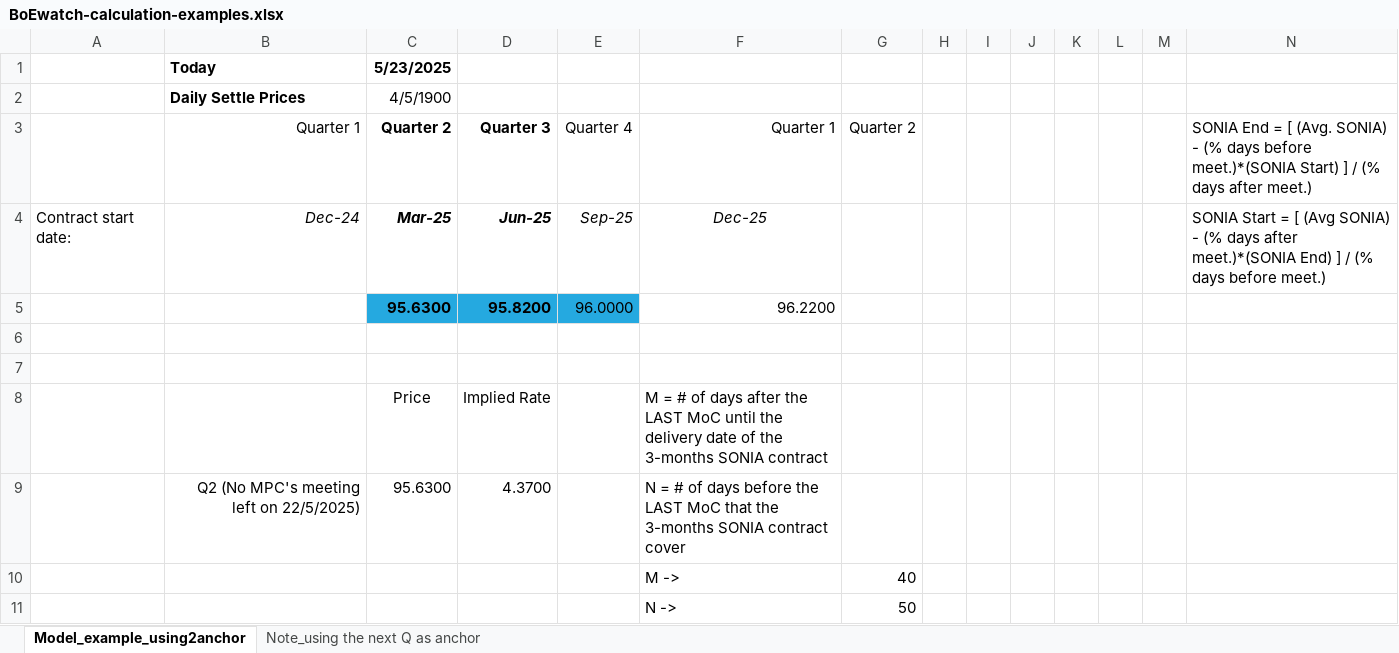
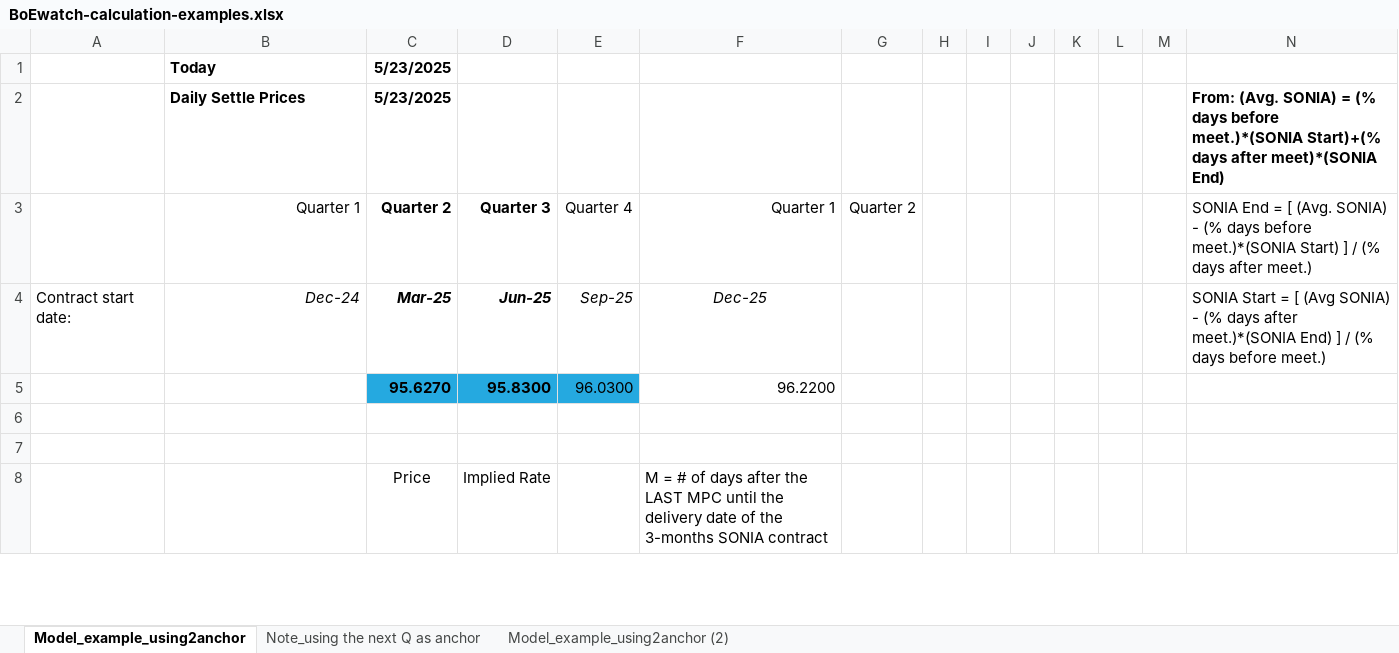
Before and after one commit to gregoryyunnychoi/Implied-probability-of-BoE-Rate-Hike-or-Cut-Using-3-Month-SONIA-Futures, an Excel workbook: BoEwatch-calculation-examples.xlsx, sheet Model_example_using2anchor, drawn as a sheet; only a part is shown; values as stored, in another font and other column widths than the file's, no borders; charts and pictures and conditional formats not drawn; removed rows and columns are numbered as before the commit, all else as after; rows hold the shown columns only; the diff covers the shown part only; the diff names each change by its address in the sheet, - before the commit and + after, or states it on an @@ line.

Commit message:
Update BoEwatch-calculation-examples.xlsx

```diff
--- a/BoEwatch-calculation-examples.xlsx (sheet Model_example_using2anchor)
+++ b/BoEwatch-calculation-examples.xlsx (sheet Model_example_using2anchor)
+sheet tab: Model_example_using2anchor (2)
-row 2:  | Daily Settle Prices | 4/5/1900
+row 2:  | Daily Settle Prices | 5/23/2025 |  |  |  |  |  |  |  |  |  |  | From: (Avg. SONIA) = (% days before meet.)*(SONIA Start)+(% days after meet)*(SONIA End)
-row 5:  |  | 95.6300 | 95.8200 | 96.0000 | 96.2200
+row 5:  |  | 95.6270 | 95.8300 | 96.0300 | 96.2200
-F8: …the LAST MoC until the…
+F8: …the LAST MPC until the…
-row 9:  | Q2 (No MPC's meeting left on 22/5/2025) | 95.6300 | 4.3700 |  | N = # of days before the LAST MoC that the 3-months SONIA contract cover
-row 10:  |  |  |  |  | M -> | 40
-row 11:  |  |  |  |  | N -> | 50
```
Also changed, not shown: 4 added rows, 1 removed row and 27 edited cells elsewhere in this sheet, charts or pictures.
